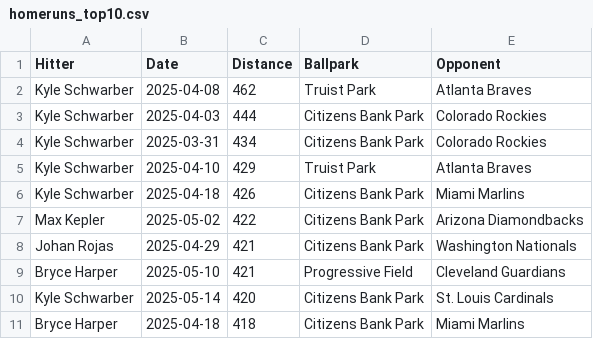
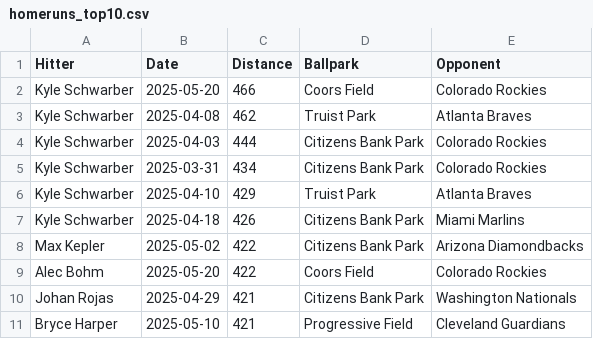
Before and after one commit to dlempa/phillies-stats, a CSV file: data/homeruns_top10.csv, drawn as a sheet; removed rows and columns are numbered as before the commit, all else as after; the diff names each change by its address in the sheet, - before the commit and + after, or states it on an @@ line.

```diff
--- a/data/homeruns_top10.csv
+++ b/data/homeruns_top10.csv
+row 2: Kyle Schwarber | 2025-05-20 | 466 | Coors Field | Colorado Rockies
+row 9: Alec Bohm | 2025-05-20 | 422 | Coors Field | Colorado Rockies
-row 10: Kyle Schwarber | 2025-05-14 | 420 | Citizens Bank Park | St. Louis Cardinals
-row 11: Bryce Harper | 2025-04-18 | 418 | Citizens Bank Park | Miami Marlins
```
Also changed, not shown: data/homeruns_all.csv.
